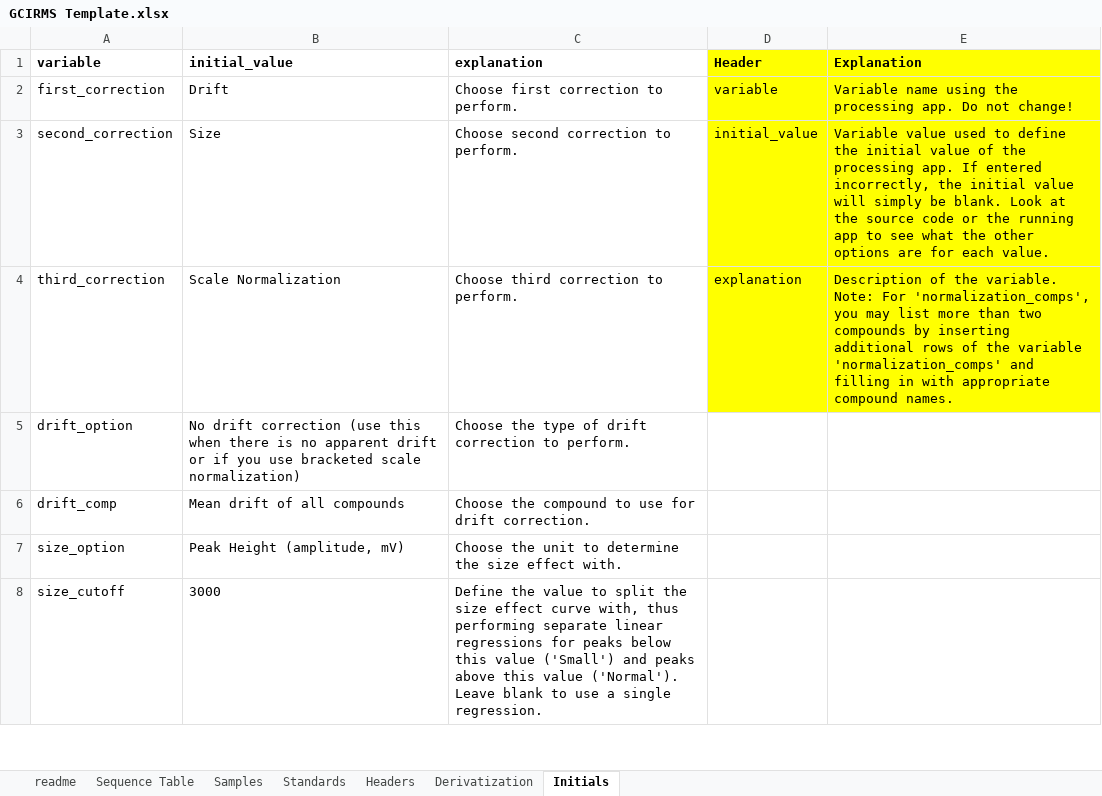
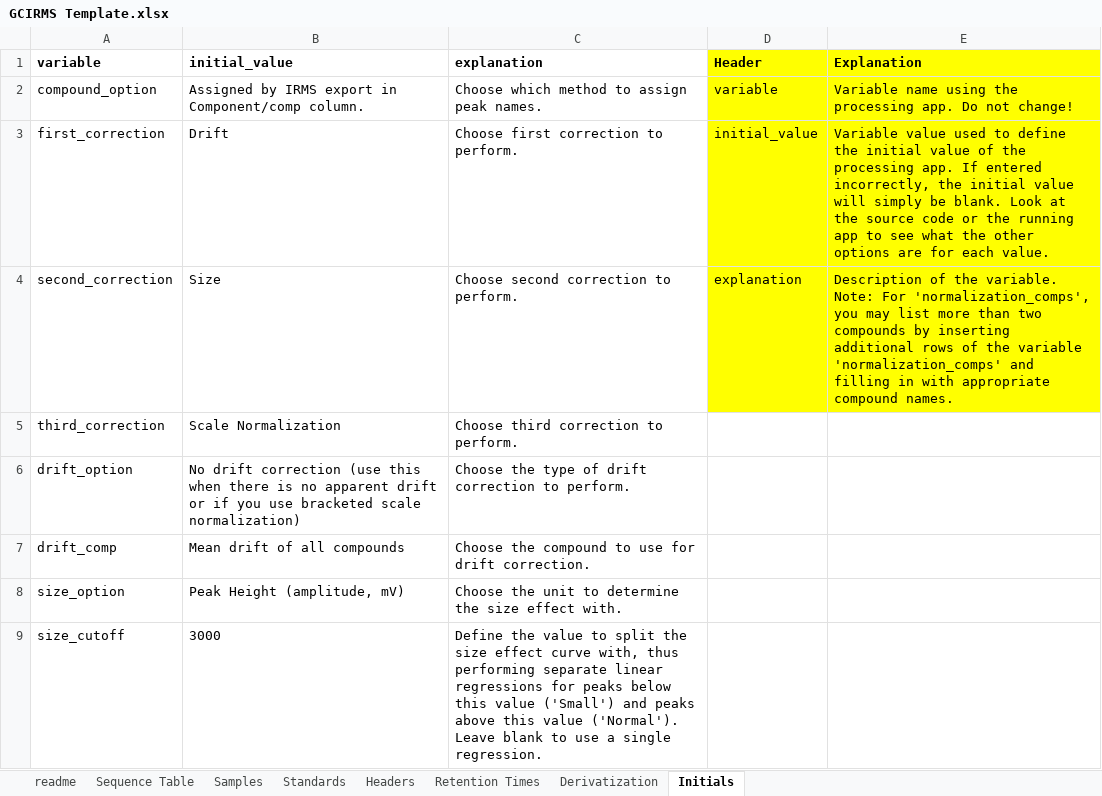
Before and after one commit to JackAHutchings/Shiny-Post-Processor, an Excel workbook: GCIRMS_Processor/GCIRMS Template.xlsx, sheet Initials, drawn as a sheet; only a part is shown; values as stored, in another font and other column widths than the file's, no borders; addresses are those after the commit; the diff names each change by its address in the sheet, - before the commit and + after, or states it on an @@ line.

Commit message:
Added the option to use a retention time table in place of explicit compound assignments in the IRMS export.

```diff
--- a/GCIRMS_Processor/GCIRMS Template.xlsx (sheet Initials)
+++ b/GCIRMS_Processor/GCIRMS Template.xlsx (sheet Initials)
+sheet tab: Retention Times
+row 2: compound_option | Assigned by IRMS export in Component/comp column. | Choose which method to assign peak names. | variable | Variable name using the processing app. Do not change!
-D3 (Header): variable
+D3 (Header): initial_value
-E3 (Explanation): Variable name using the processing app. Do not change!
+E3 (Explanation): Variable value used to define the initial value of the processing app. If entered incorrectly, the initial value will simply be blank. Look at the source code or the running app to see what the other options are for each value.
-D4 (Header): initial_value
+D4 (Header): explanation
-E4 (Explanation): Variable value used to define the initial value of the processing app. If entered incorrectly, the initial value will simply be blank. Look at the source code or the running app to see what the other options are for each value.
+E4 (Explanation): Description of the variable. Note: For 'normalization_comps', you may list more than two compounds by inserting additional rows of the variable 'normalization_comps' and filling in with appropriate compound names.
-D5 (Header): explanation
+D5 (Header): (empty)
-D5:E5 fill: #FFFF00
+D5:E5 fill: none
-E5 (Explanation): Description of the variable. Note: For 'normalization_comps', you may list more than two compounds by inserting additional rows of the variable 'normalization_comps' and filling in with appropriate compound names.
+E5 (Explanation): (empty)
```
Also changed, not shown: sheet Headers, sheet readme, 1 other file.
